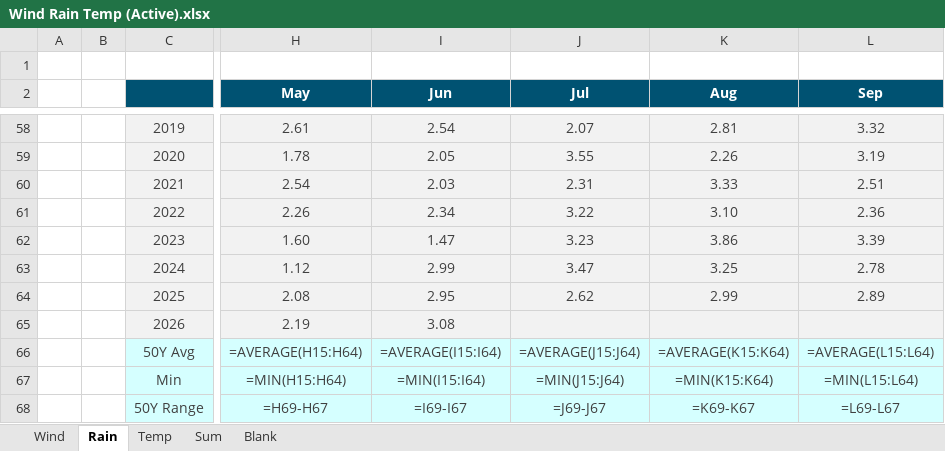
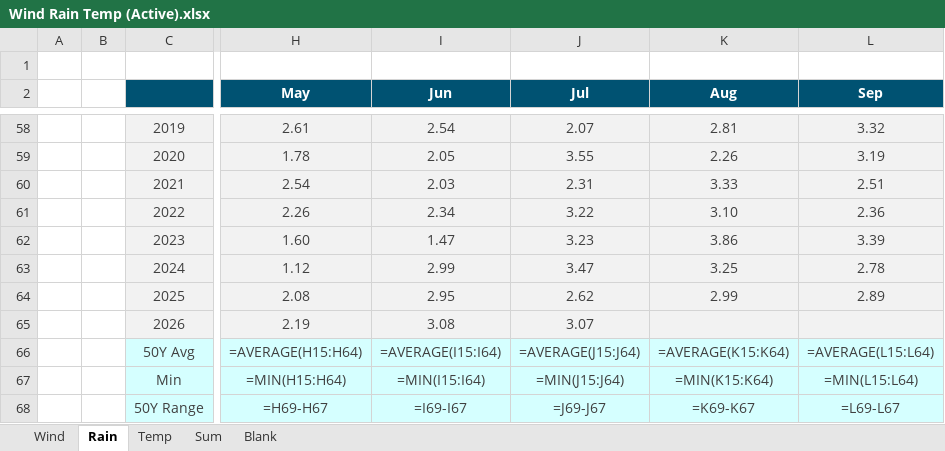
Before and after one commit to MasterKano/mr-climate, an Excel workbook: workbook/Wind Rain Temp (Active).xlsx, sheet Rain, drawn as a sheet; only a part is shown, gaps mark what is left out; values as stored, in another font and other column widths than the file's, no borders; formulas without a stored value are shown as written; charts and pictures not drawn; the diff names each change by its address in the sheet, - before the commit and + after, or states it on an @@ line.

```diff
--- a/workbook/Wind Rain Temp (Active).xlsx (sheet Rain)
+++ b/workbook/Wind Rain Temp (Active).xlsx (sheet Rain)
-J65 (Jul): (empty)
+J65 (Jul): 3.07
```
Also changed, not shown: sheet Temp, sheet Wind, 2 other files.
